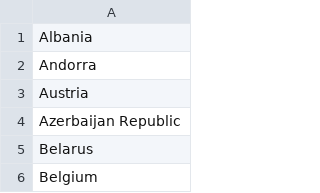
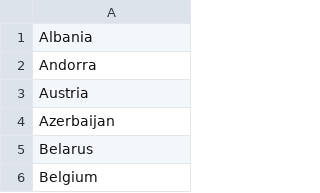
Before and after one commit to S035779/sousou, a CSV file: src/csv/paypal_europe.csv, drawn as a sheet; only a part is shown.

```diff
--- a/src/csv/paypal_europe.csv
+++ b/src/csv/paypal_europe.csv
@@ -3,3 +3,3 @@ Andorra
 Austria
-Azerbaijan Republic
+Azerbaijan
 Belarus
```
Also changed, not shown: src/csv/ems_2_2_europe.csv, 2 other files.
